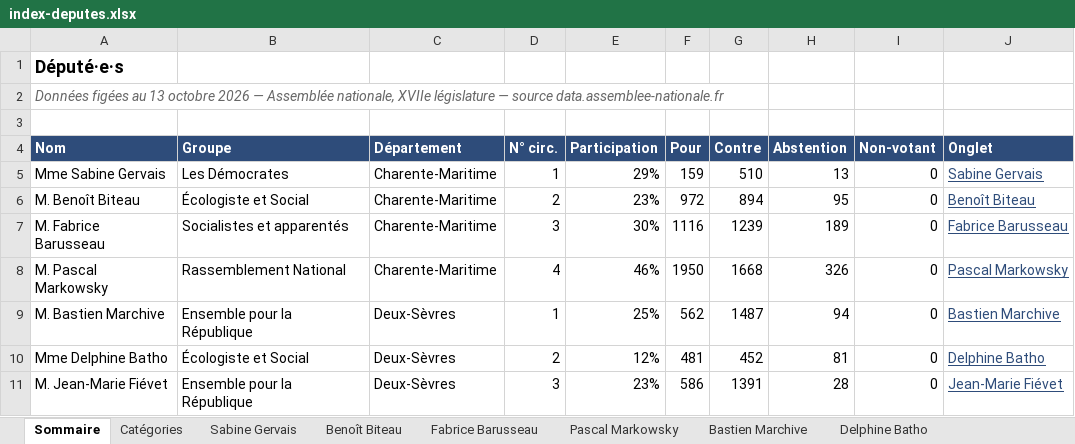
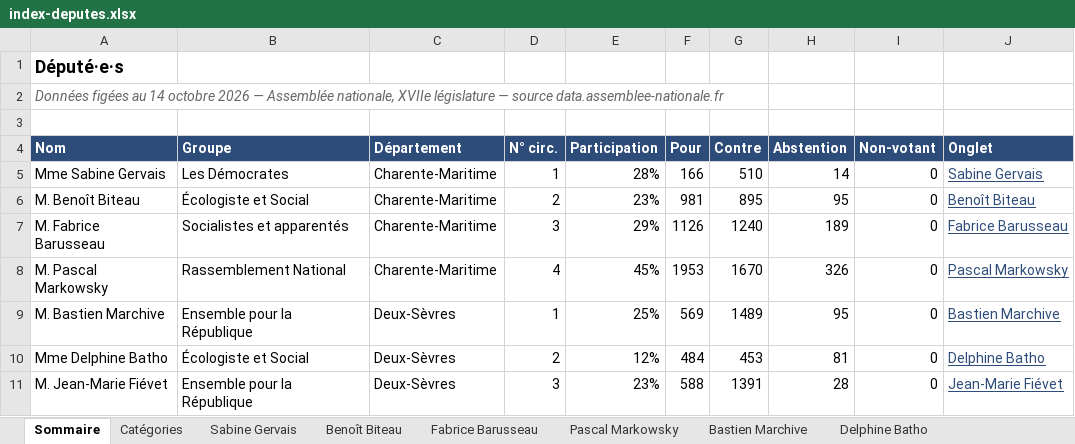
Before and after one commit to Biguhuh/votes_parlementaires, an Excel workbook: docs/index-deputes.xlsx, sheet Sommaire, drawn as a sheet; values as stored, in another font and other column widths than the file's, no borders; table styles not drawn; the diff names each change by its address in the sheet, - before the commit and + after, or states it on an @@ line.

```diff
--- a/docs/index-deputes.xlsx (sheet Sommaire)
+++ b/docs/index-deputes.xlsx (sheet Sommaire)
-A2 (Nom): …figées au 13 octobre 2026…
+A2 (Nom): …figées au 14 octobre 2026…
-E5 (Participation): 29%
+E5 (Participation): 28%
-F5 (Pour): 159
+F5 (Pour): 166
-H5 (Abstention): 13
+H5 (Abstention): 14
-F6 (Pour): 972
+F6 (Pour): 981
-G6 (Contre): 894
+G6 (Contre): 895
-E7 (Participation): 30%
+E7 (Participation): 29%
-F7 (Pour): 1116
+F7 (Pour): 1126
-G7 (Contre): 1239
+G7 (Contre): 1240
-E8 (Participation): 46%
+E8 (Participation): 45%
-F8 (Pour): 1950
+F8 (Pour): 1953
-G8 (Contre): 1668
+G8 (Contre): 1670
-F9 (Pour): 562
+F9 (Pour): 569
-G9 (Contre): 1487
+G9 (Contre): 1489
-H9 (Abstention): 94
+H9 (Abstention): 95
-F10 (Pour): 481
+F10 (Pour): 484
-G10 (Contre): 452
+G10 (Contre): 453
-F11 (Pour): 586
+F11 (Pour): 588
```
Also changed, not shown: sheet Pascal Markowsky, sheet Fabrice Barusseau, sheet Benoît Biteau, sheet Bastien Marchive, sheet Jean-Marie Fiévet, sheet Delphine Batho, 1 more sheet, docs/index-senateurs.xlsx, 7 other files.
